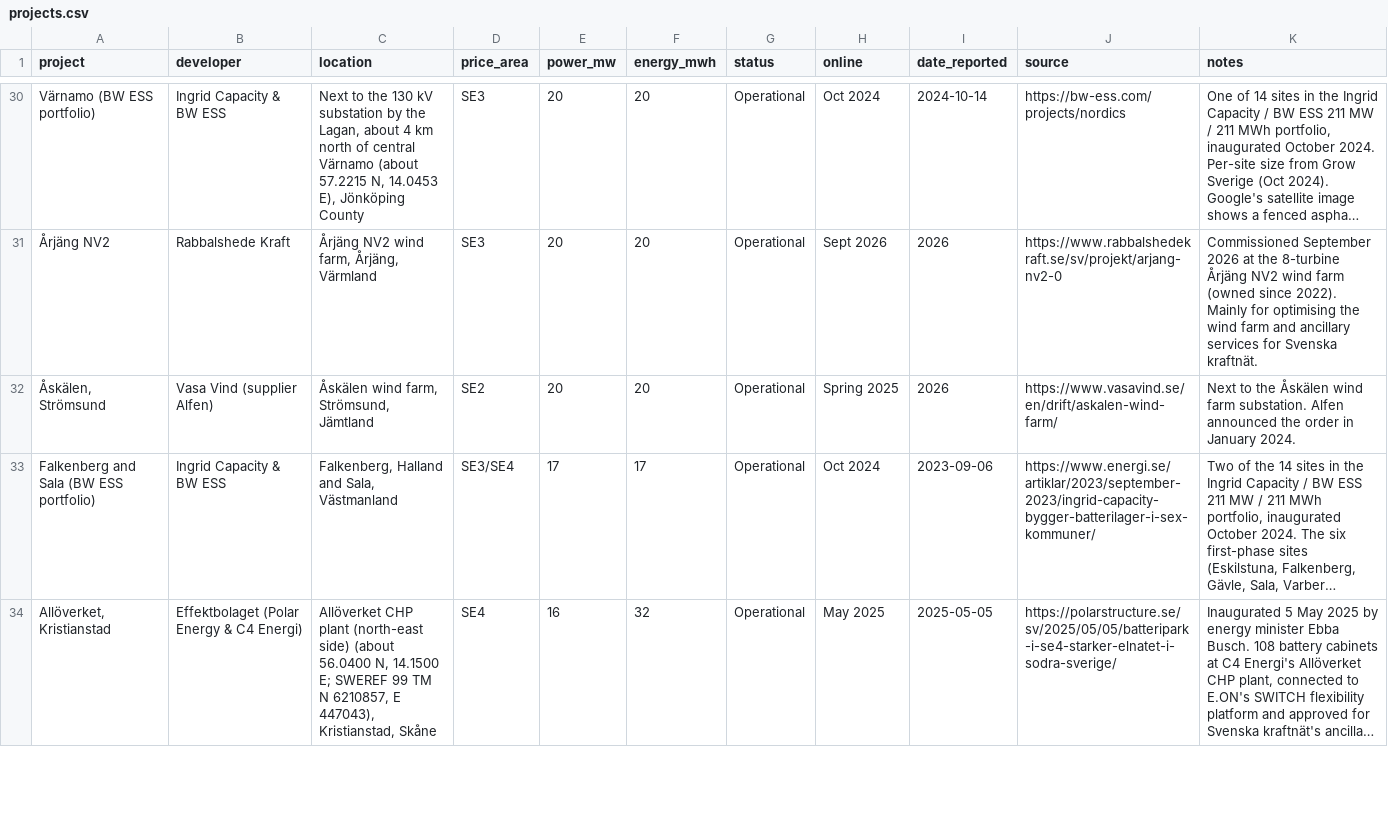
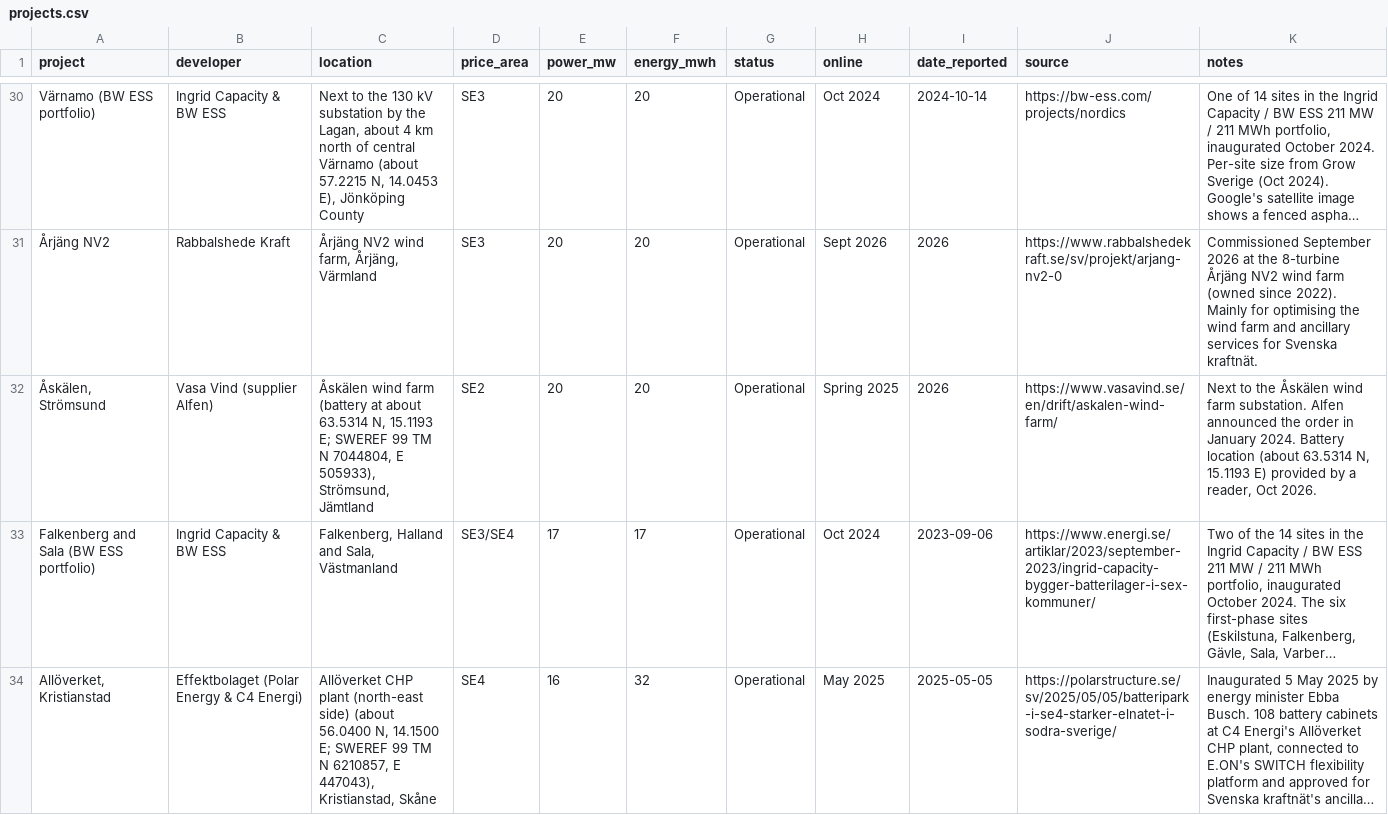
Before and after one commit to andreasn/batterier, a CSV file: data/projects.csv, drawn as a sheet; only a part is shown, gaps mark what is left out; long unchanged cells end in …; the diff names each change by its address in the sheet, - before the commit and + after, or states it on an @@ line.

```diff
--- a/data/projects.csv
+++ b/data/projects.csv
-C32 (location): Åskälen wind farm, Strömsund, Jämtland
+C32 (location): Åskälen wind farm (battery at about 63.5314 N, 15.1193 E; SWEREF 99 TM N 7044804, E 505933), Strömsund, Jämtland
-K32 (notes): …January 2024.
+K32 (notes): …January 2024. Battery location (about 63.5314 N, 15.1193 E) provided by a reader, Oct 2026.
```
Also changed, not shown: 2 other files.
